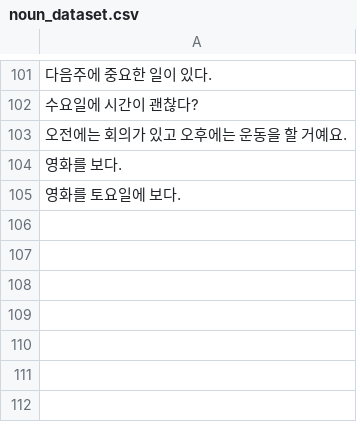
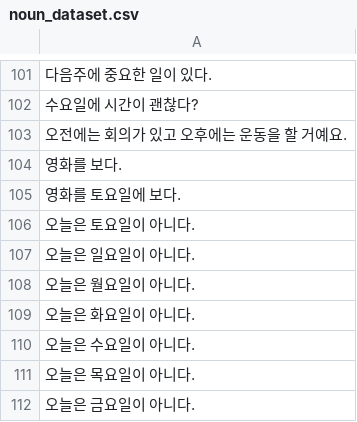
Before and after one commit to Polytech-Soneum/SentenceManagement, a CSV file: noun_dataset.csv, drawn as a sheet; only a part is shown, gaps mark what is left out; the diff names each change by its address in the sheet, - before the commit and + after, or states it on an @@ line.

```diff
--- a/noun_dataset.csv
+++ b/noun_dataset.csv
+row 106: 오늘은 토요일이 아니다.
+row 107: 오늘은 일요일이 아니다.
+row 108: 오늘은 월요일이 아니다.
+row 109: 오늘은 화요일이 아니다.
+row 110: 오늘은 수요일이 아니다.
+row 111: 오늘은 목요일이 아니다.
+row 112: 오늘은 금요일이 아니다.
```
Also changed, not shown: 3 other files.
